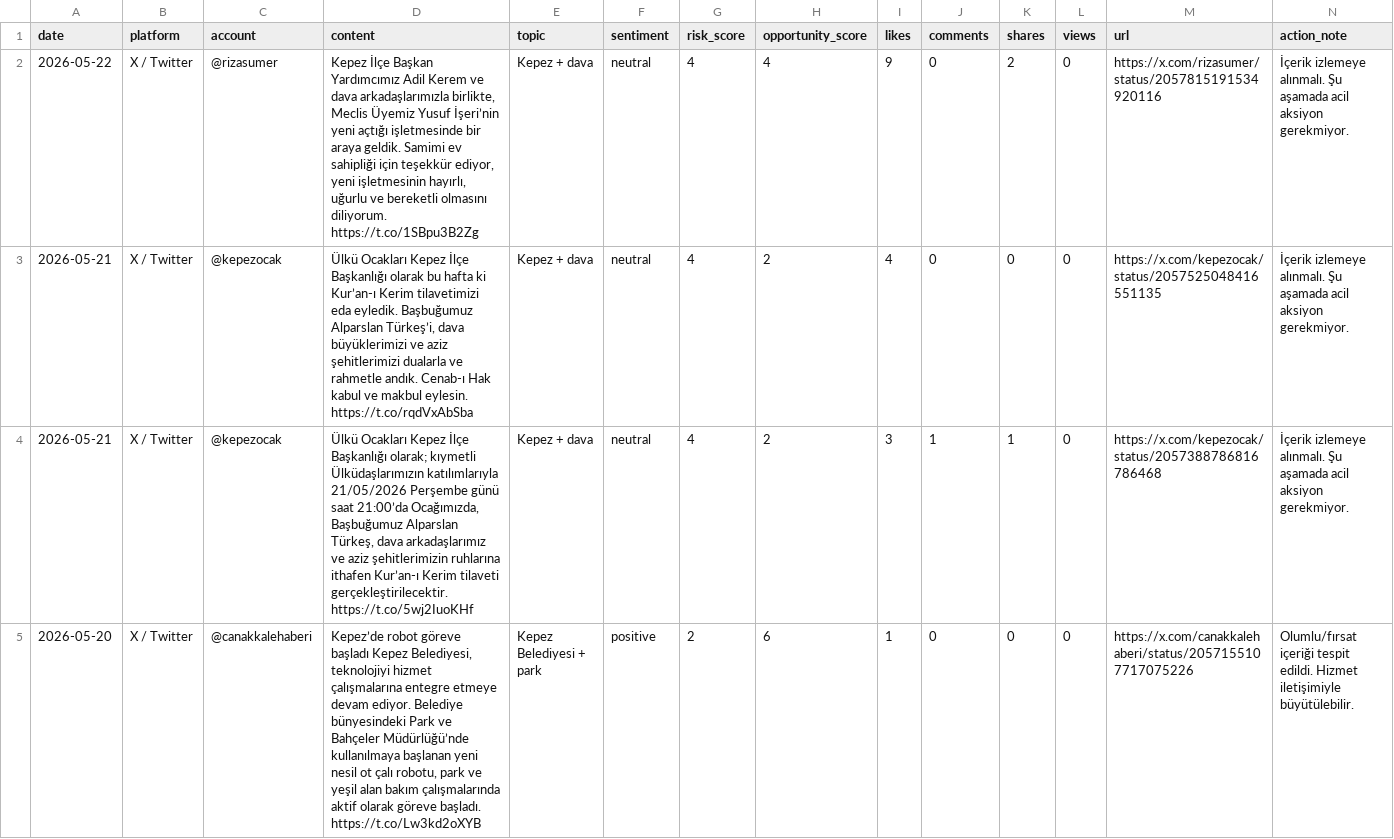
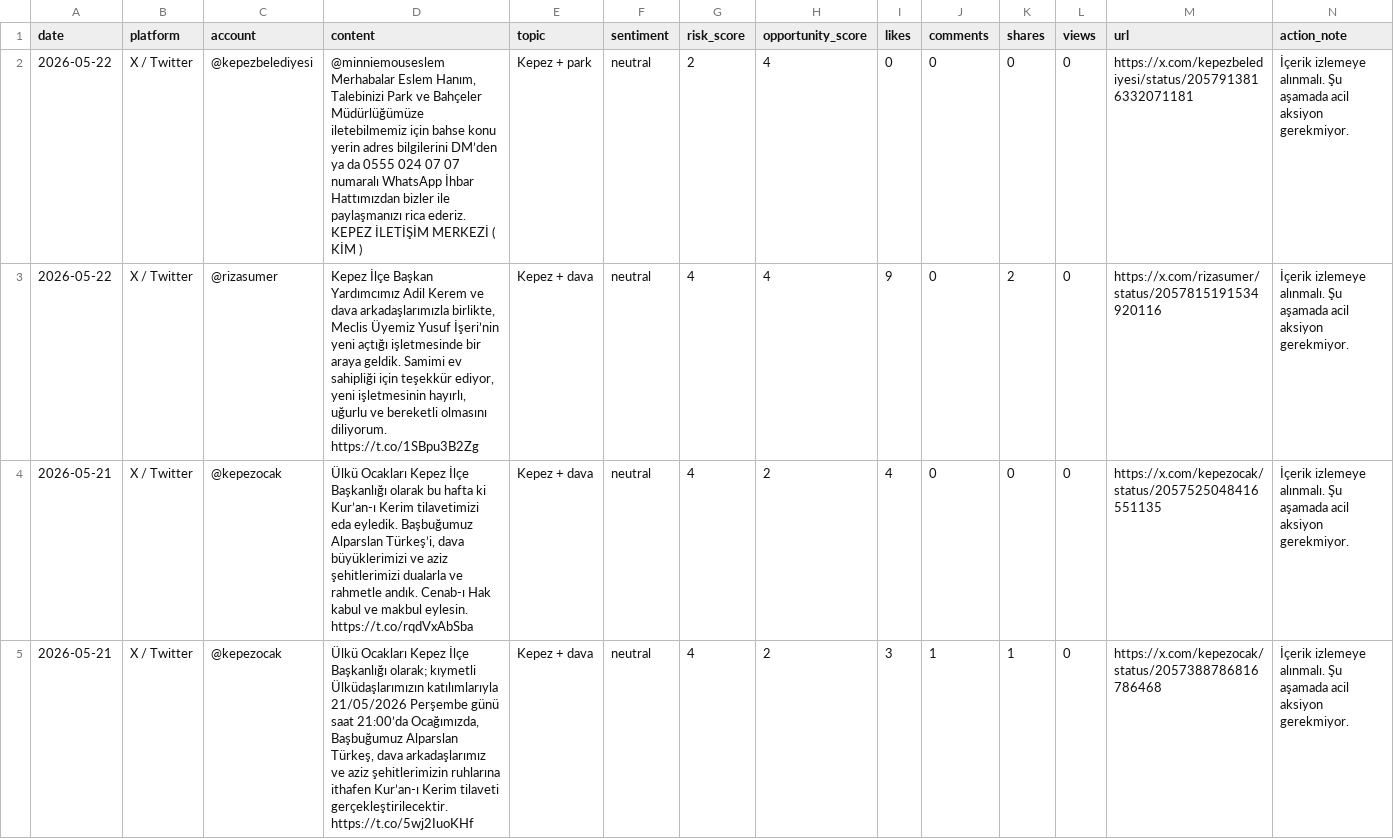
Before and after one commit to korayarhan/dijital-antalya-nabzi, a CSV file: data/auto_social/social_auto.csv, drawn as a sheet; only a part is shown; the shorter side is filled out with more unchanged rows; rows hold the shown columns only; the diff names each change by its address in the sheet, - before the commit and + after, or states it on an @@ line.

```diff
--- a/data/auto_social/social_auto.csv
+++ b/data/auto_social/social_auto.csv
+row 2: 2026-05-22 | X / Twitter | @kepezbelediyesi | @minniemouseslem Merhabalar Eslem Hanım, Talebinizi Park ve Bahçeler Müdürlüğümüze iletebilmemiz için bahse konu yerin adres bilgilerini DM’den ya da 0555 024 07 07 numaralı WhatsApp İhbar Hattımızdan bizler ile paylaşmanızı rica ederiz. KEPEZ İLETİŞİM MERKEZİ ( KİM ) | Kepez + park | neutral | 2 | 4 | 0 | 0 | 0 | 0 | https://x.com/kepezbelediyesi/status/2057913816332071181 | İçerik izlemeye alınmalı. Şu aşamada acil aksiyon gerekmiyor.
```
Also changed, not shown: data/archive/daily_decision_log.csv, data/auto_social/president_x_posts.csv, 10 other files.
